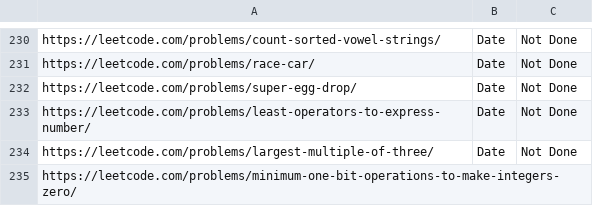
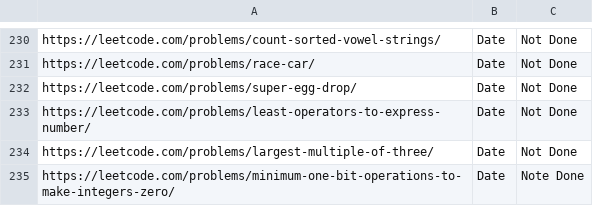
Before and after one commit to sw-devendra/algo-practice, a TSV file: dp-problems.tsv, drawn as a sheet; only a part is shown, gaps mark what is left out.

Commit message:
fixed last line

```diff
--- a/dp-problems.tsv
+++ b/dp-problems.tsv
@@ -234,2 +234,2 @@ https://leetcode.com/problems/least-operators-to-express-number/	Date	Not Done
 https://leetcode.com/problems/largest-multiple-of-three/	Date	Not Done
-https://leetcode.com/problems/minimum-one-bit-operations-to-make-integers-zero/
+https://leetcode.com/problems/minimum-one-bit-operations-to-make-integers-zero/	Date	Note Done
```
